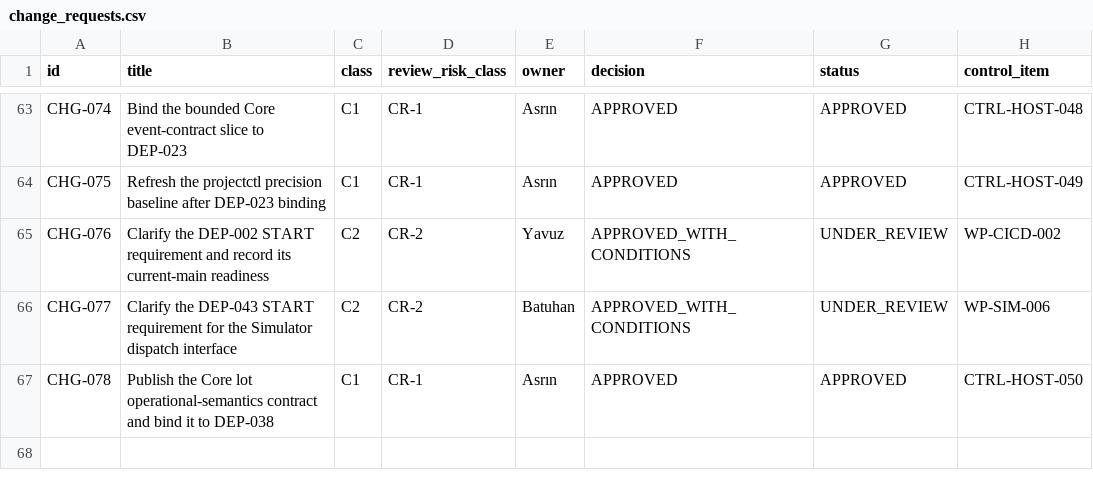
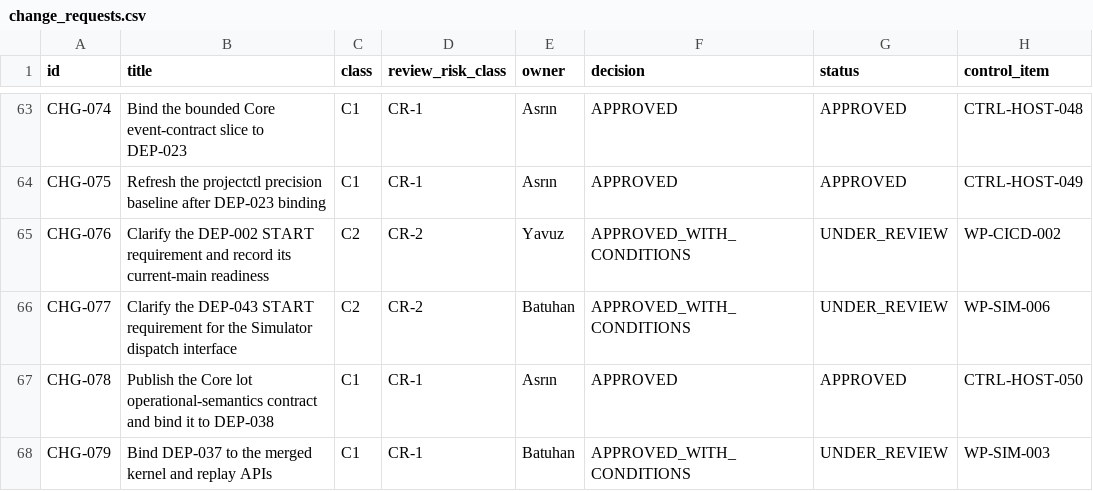
Before and after one commit to Asperant/critical-aerospace-manufacturing, a CSV file: 09_change/change_requests.csv, drawn as a sheet; only a part is shown, gaps mark what is left out; the diff names each change by its address in the sheet, - before the commit and + after, or states it on an @@ line.

Commit message:
[WP-SIM-003] Bind DEP-037 to the merged kernel and replay evidence (#200)
Binds the unchanged DEP-037 predicate ("kernel tests + deterministic replay
green") to the kernel and replay APIs WP-SIM-003 consumes, adds the
edge-specific assessment adopted by the owner, and moves only the DEP-037 edge
status from NOT_READY to READY. Predicate text, kind, strength, stage, required
readiness, need-by, fallback and ownership are unchanged, and no other edge is
touched.

CHG-078 (C1/CR-1) is APPROVED_WITH_CONDITIONS and still UNDER_REVIEW; open
conditions: a public record of the owner adoption and current-head CI. READY is
dependency metadata for the kernel START fact only. WP-SIM-003 stays blocked by
DEP-038 (Core reentrant lifecycle and hold/rework contract), which this change
does not touch.

Adds a test that names the kernel and replay surface and, while DEP-037 is
READY, requires the CHG-078 decision and the owner-adoption section; the
PRECISION_MISSING baseline goes from 163 to 162.

Co-authored-by: Batuhan Kaya <batuhankaya0204@gmail.com>

```diff
--- a/09_change/change_requests.csv
+++ b/09_change/change_requests.csv
+row 68: CHG-079 | Bind DEP-037 to the merged kernel and replay APIs | C1 | CR-1 | Batuhan | APPROVED_WITH_CONDITIONS | UNDER_REVIEW | WP-SIM-003
```
Also changed, not shown: 4 other files.
